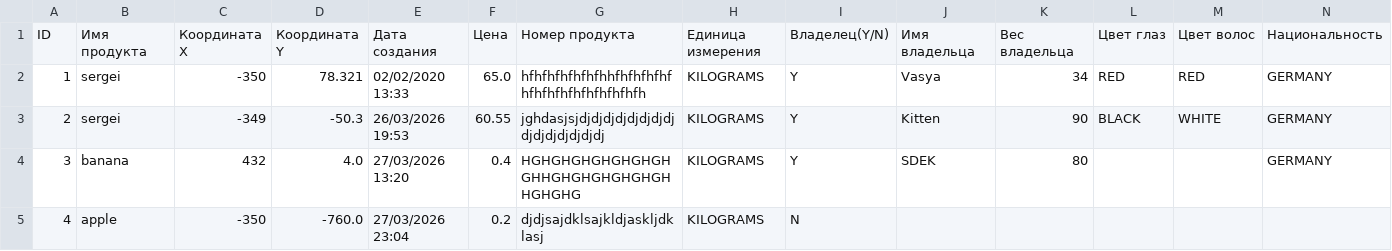
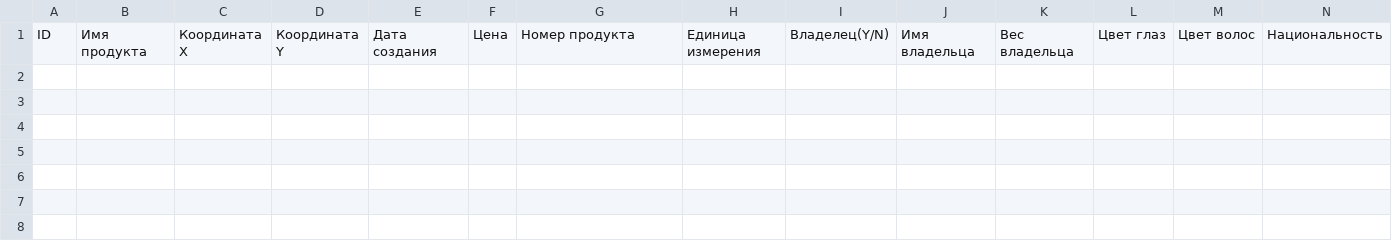
Before and after one commit to segorkan/Lab5, a CSV file: resources/data.csv, drawn as a sheet; only a part is shown; rows hold the shown columns only; the diff names each change by its address in the sheet, - before the commit and + after, or states it on an @@ line.

```diff
--- a/resources/data.csv
+++ b/resources/data.csv
-row 2: 1 | sergei | -350 | 78.321 | 02/02/2020 13:33 | 65.0 | hfhfhfhfhfhfhhfhfhfhfhfhfhfhfhfhfhfhfhfhfh | KILOGRAMS | Y | Vasya | 34 | RED | RED | GERMANY
-row 3: 2 | sergei | -349 | -50.3 | 26/03/2026 19:53 | 60.55 | jghdasjsjdjdjdjdjdjdjdjdjdjdjdjdjdjdjdj | KILOGRAMS | Y | Kitten | 90 | BLACK | WHITE | GERMANY
-row 4: 3 | banana | 432 | 4.0 | 27/03/2026 13:20 | 0.4 | HGHGHGHGHGHGHGHGHHGHGHGHGHGHGHHGHGHG | KILOGRAMS | Y | SDEK | 80 |  |  | GERMANY
-row 5: 4 | apple | -350 | -760.0 | 27/03/2026 23:04 | 0.2 | djdjsajdklsajkldjaskljdklasj | KILOGRAMS | N
```
Also changed, not shown: 27 other files.
